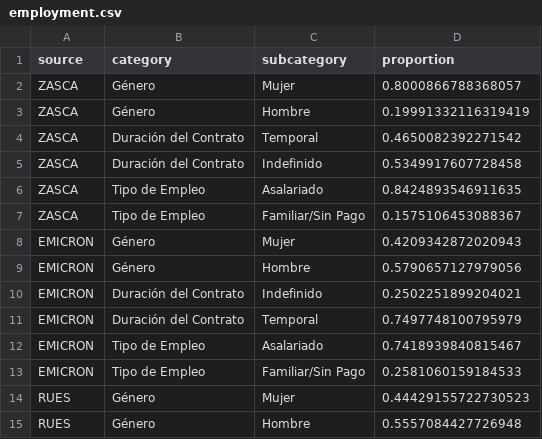
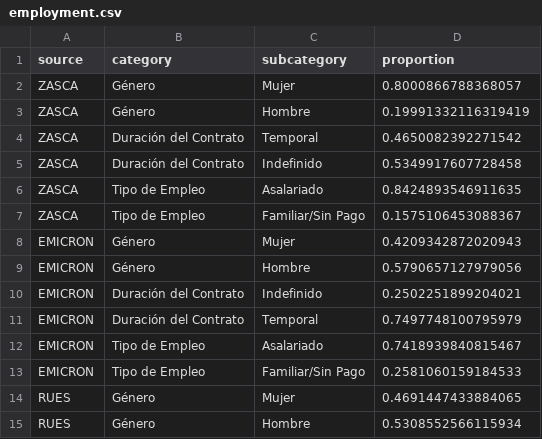
Before and after one commit to innovation-growth-lab/innpulsa-analisis-exploracion, a CSV file: data/02_processed/descriptive/manufactura/employment.csv, drawn as a sheet.

```diff
--- a/data/02_processed/descriptive/manufactura/employment.csv
+++ b/data/02_processed/descriptive/manufactura/employment.csv
@@ -13,3 +13,3 @@ EMICRON,Tipo de Empleo,Asalariado,0.7418939840815467
 EMICRON,Tipo de Empleo,Familiar/Sin Pago,0.2581060159184533
-RUES,Género,Mujer,0.44429155722730523
-RUES,Género,Hombre,0.5557084427726948
+RUES,Género,Mujer,0.4691447433884065
+RUES,Género,Hombre,0.5308552566115934
```
Also changed, not shown: data/02_processed/descriptive/manufactura/formality.csv, data/02_processed/descriptive/manufactura/sales.csv, 15 other files.
